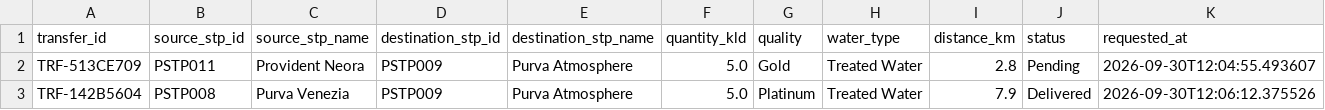
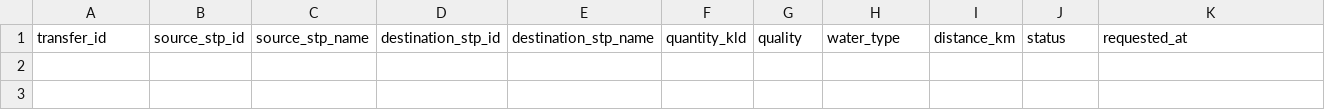
Before and after one commit to Gowtham-YK/PurvaJalSetu, a CSV file: database/stp_transfers.csv, drawn as a sheet; only a part is shown; rows hold the shown columns only; the diff names each change by its address in the sheet, - before the commit and + after, or states it on an @@ line.

```diff
--- a/database/stp_transfers.csv
+++ b/database/stp_transfers.csv
-row 2: TRF-513CE709 | PSTP011 | Provident Neora | PSTP009 | Purva Atmosphere | 5.0 | Gold | Treated Water | 2.8 | Pending | 2026-09-30T12:04:55.493607
-row 3: TRF-142B5604 | PSTP008 | Purva Venezia | PSTP009 | Purva Atmosphere | 5.0 | Platinum | Treated Water | 7.9 | Delivered | 2026-09-30T12:06:12.375526
```
Also changed, not shown: database/orders.csv.
